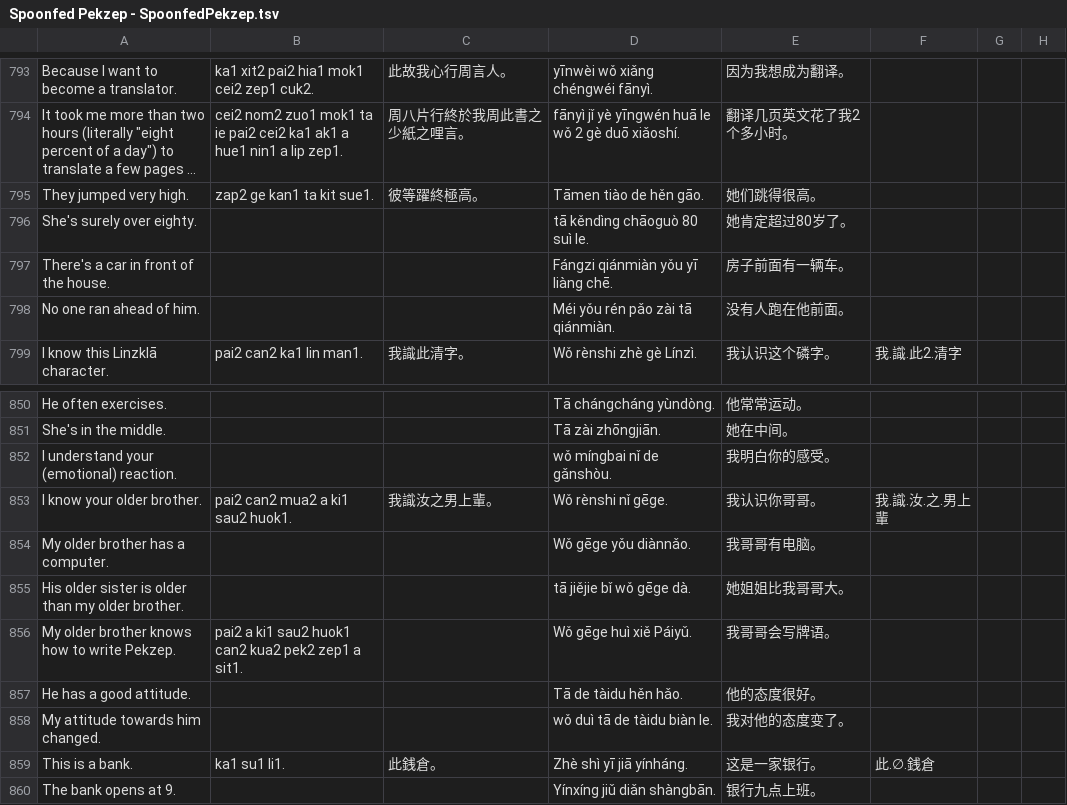
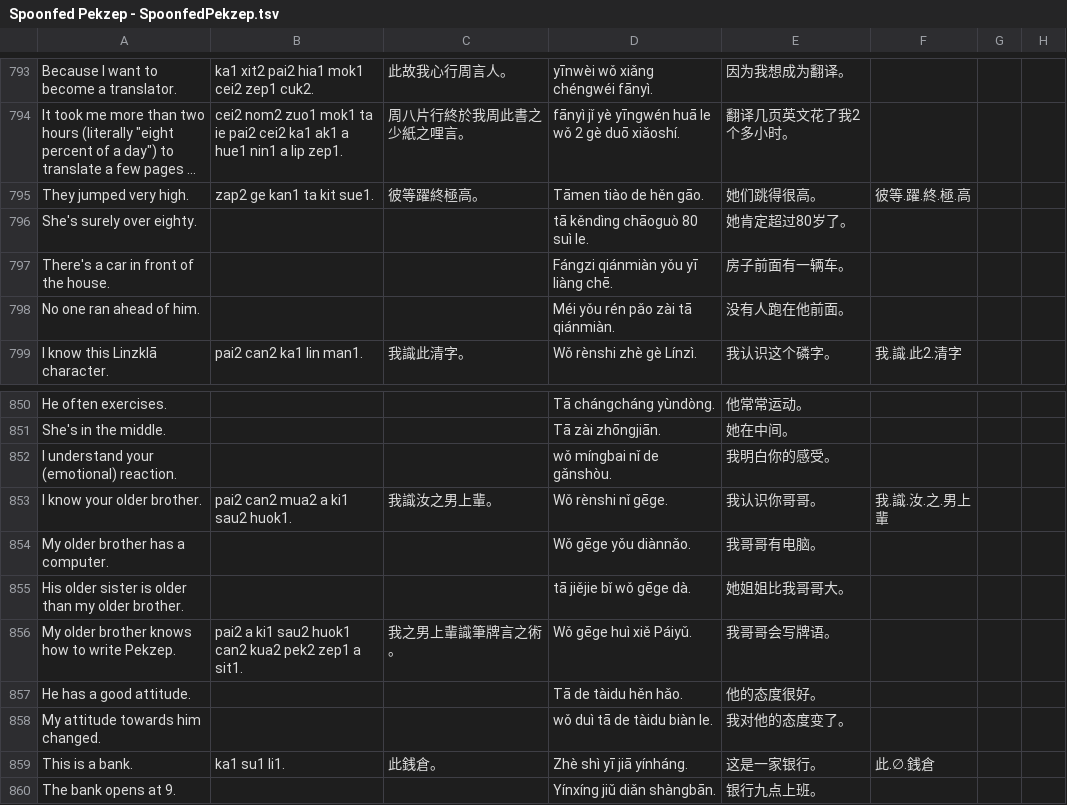
Before and after one commit to jurliyuuri/spoonfed_pekzep, a TSV file: raw/Spoonfed Pekzep - SpoonfedPekzep.tsv, drawn as a sheet; only a part is shown, gaps mark what is left out; long unchanged cells end in …; the diff covers the shown part only; the diff names each change by its address in the sheet, - before the commit and + after, or states it on an @@ line.

```diff
--- a/raw/Spoonfed Pekzep - SpoonfedPekzep.tsv
+++ b/raw/Spoonfed Pekzep - SpoonfedPekzep.tsv
-F795: (empty)
+F795: 彼等.躍.終.極.高
-C856: (empty)
+C856: 我之男上輩識筆牌言之術。
```
Also changed, not shown: 1 added row, 1 removed row and 8 edited cells elsewhere in this file, raw/Spoonfed Pekzep - 語彙整理（超草案）.tsv, 14 other files.
